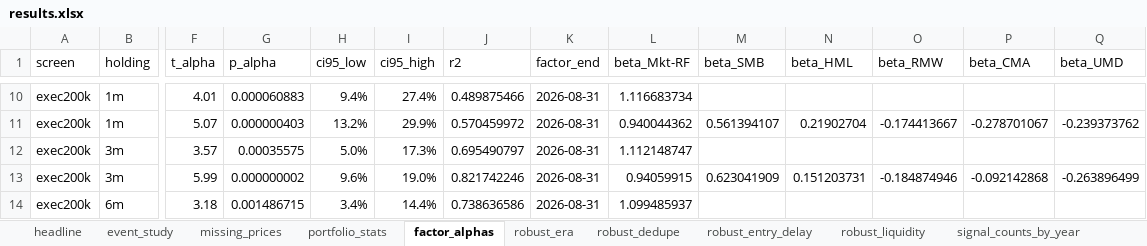
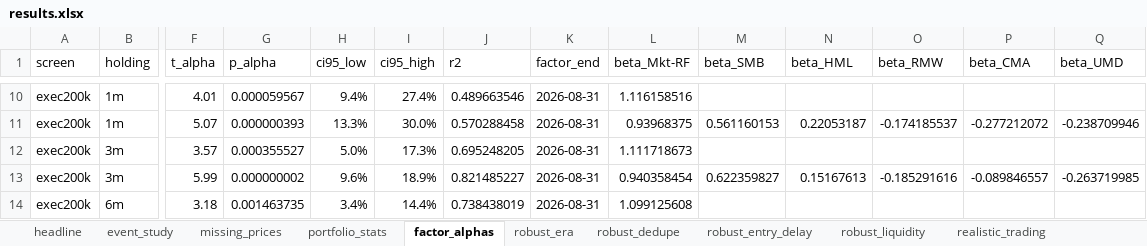
Before and after one commit to JTurner129/openinsiderData, an Excel workbook: results/results.xlsx, sheet factor_alphas, drawn as a sheet; only a part is shown, gaps mark what is left out; values as stored, in another font and other column widths than the file's, no borders; conditional formats not drawn; the diff covers the shown part only; the diff names each change by its address in the sheet, - before the commit and + after, or states it on an @@ line.

```diff
--- a/results/results.xlsx (sheet factor_alphas)
+++ b/results/results.xlsx (sheet factor_alphas)
+sheet tab: realistic_trading
-G10 (p_alpha): 0.000060883
+G10 (p_alpha): 0.000059567
-J10 (r2): 0.489875466
+J10 (r2): 0.489663546
-L10 (beta_Mkt-RF): 1.116683734
+L10 (beta_Mkt-RF): 1.116158516
-G11 (p_alpha): 0.000000403
+G11 (p_alpha): 0.000000393
-H11 (ci95_low): 13.2%
+H11 (ci95_low): 13.3%
-I11 (ci95_high): 29.9%
+I11 (ci95_high): 30.0%
-J11 (r2): 0.570459972
+J11 (r2): 0.570288458
-L11 (beta_Mkt-RF): 0.940044362
+L11 (beta_Mkt-RF): 0.93968375
-M11 (beta_SMB): 0.561394107
+M11 (beta_SMB): 0.561160153
-N11 (beta_HML): 0.21902704
+N11 (beta_HML): 0.22053187
-O11 (beta_RMW): -0.174413667
+O11 (beta_RMW): -0.174185537
-P11 (beta_CMA): -0.278701067
+P11 (beta_CMA): -0.277212072
-Q11 (beta_UMD): -0.239373762
+Q11 (beta_UMD): -0.238709946
-G12 (p_alpha): 0.00035575
+G12 (p_alpha): 0.000355527
-J12 (r2): 0.695490797
+J12 (r2): 0.695248205
-L12 (beta_Mkt-RF): 1.112148747
+L12 (beta_Mkt-RF): 1.111718673
-I13 (ci95_high): 19.0%
+I13 (ci95_high): 18.9%
-J13 (r2): 0.821742246
+J13 (r2): 0.821485227
-L13 (beta_Mkt-RF): 0.94059915
+L13 (beta_Mkt-RF): 0.940358454
-M13 (beta_SMB): 0.623041909
+M13 (beta_SMB): 0.622359827
-N13 (beta_HML): 0.151203731
+N13 (beta_HML): 0.15167613
-O13 (beta_RMW): -0.184874946
+O13 (beta_RMW): -0.185291616
-P13 (beta_CMA): -0.092142868
+P13 (beta_CMA): -0.089846557
-Q13 (beta_UMD): -0.263896499
+Q13 (beta_UMD): -0.263719985
-G14 (p_alpha): 0.001486715
+G14 (p_alpha): 0.001463735
-J14 (r2): 0.738636586
+J14 (r2): 0.738438019
-L14 (beta_Mkt-RF): 1.099485937
+L14 (beta_Mkt-RF): 1.099125608
```
Also changed, not shown: 266 edited cells elsewhere in this sheet, sheet event_study, sheet portfolio_stats, sheet missing_prices, sheet robust_era, sheet robust_dedupe, sheet robust_liquidity, 2 more sheets, other sheet tabs, 36 other files.
